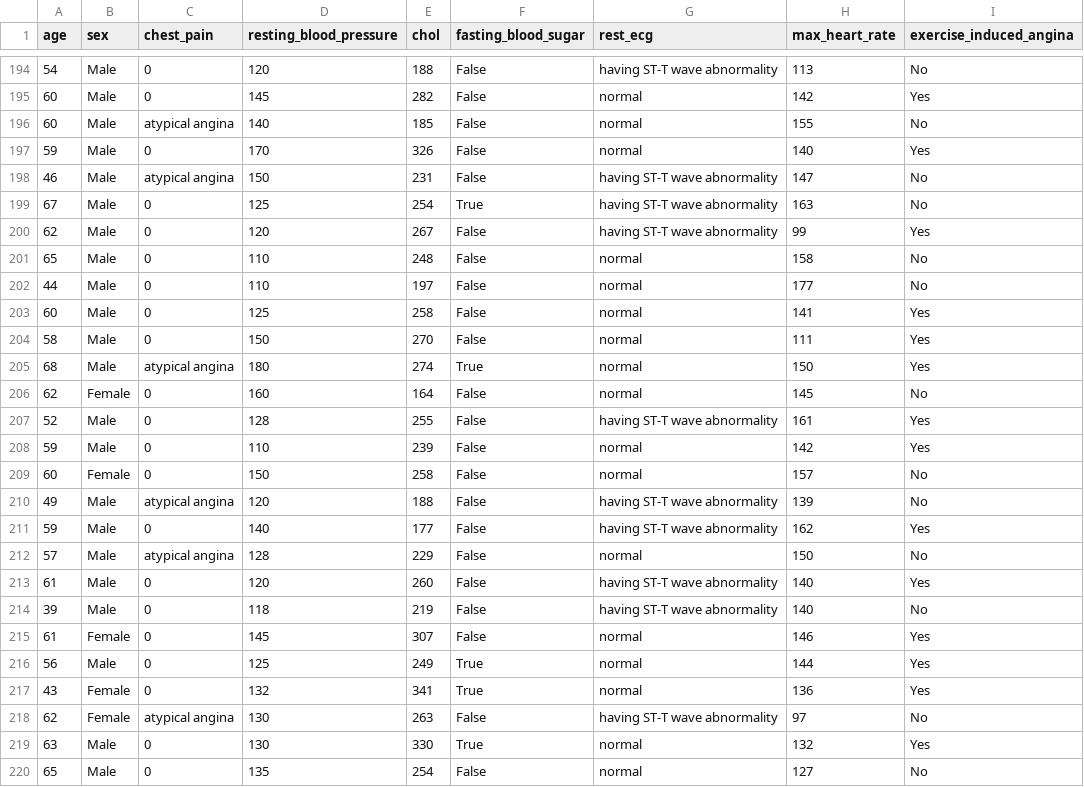
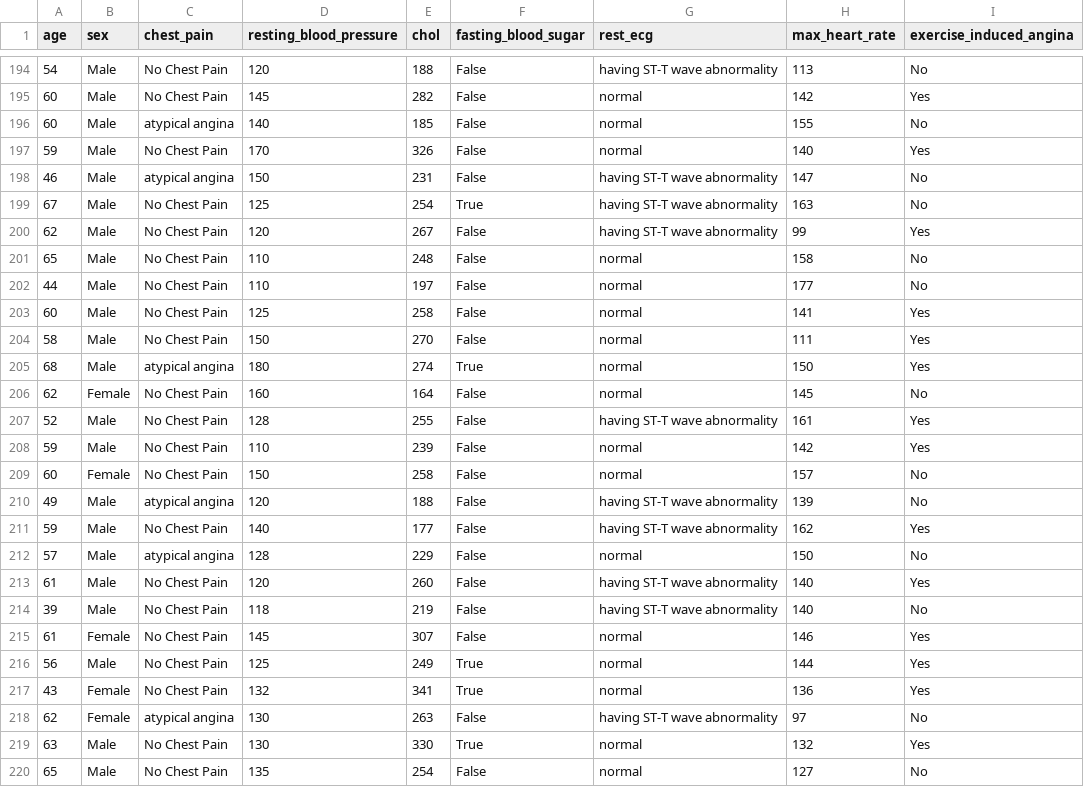
Before and after one commit to xJQx/bc2406-project, a CSV file: datasets/heart_attack_cleaned_text.csv, drawn as a sheet; only a part is shown, gaps mark what is left out; the diff covers the shown part only; the diff names each change by its address in the sheet, - before the commit and + after, or states it on an @@ line.

Commit message:
added meaningful string for chestpain 0

```diff
--- a/datasets/heart_attack_cleaned_text.csv
+++ b/datasets/heart_attack_cleaned_text.csv
-C194:C195 (chest_pain): 0
+C194:C195 (chest_pain): No Chest Pain
-C197 (chest_pain): 0
+C197 (chest_pain): No Chest Pain
-C199:C204 (chest_pain): 0
+C199:C204 (chest_pain): No Chest Pain
-C206:C209 (chest_pain): 0
+C206:C209 (chest_pain): No Chest Pain
-C211 (chest_pain): 0
+C211 (chest_pain): No Chest Pain
-C213:C217 (chest_pain): 0
+C213:C217 (chest_pain): No Chest Pain
-C219:C220 (chest_pain): 0
+C219:C220 (chest_pain): No Chest Pain
```
Also changed, not shown: 121 edited cells elsewhere in this file, 1 other file.
